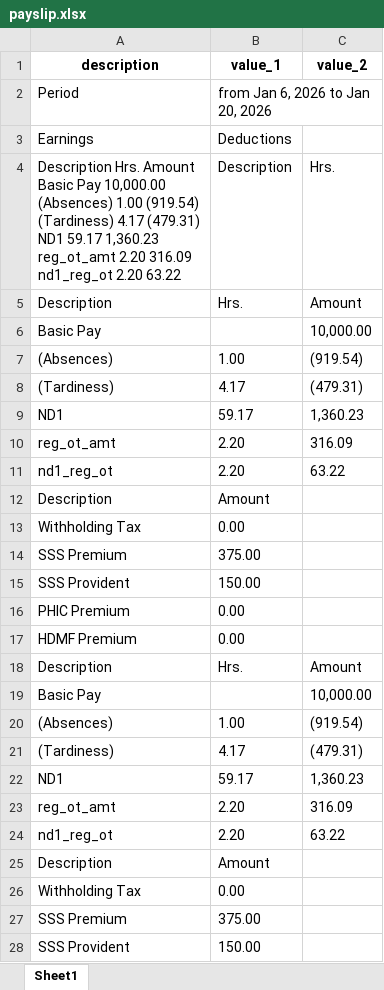
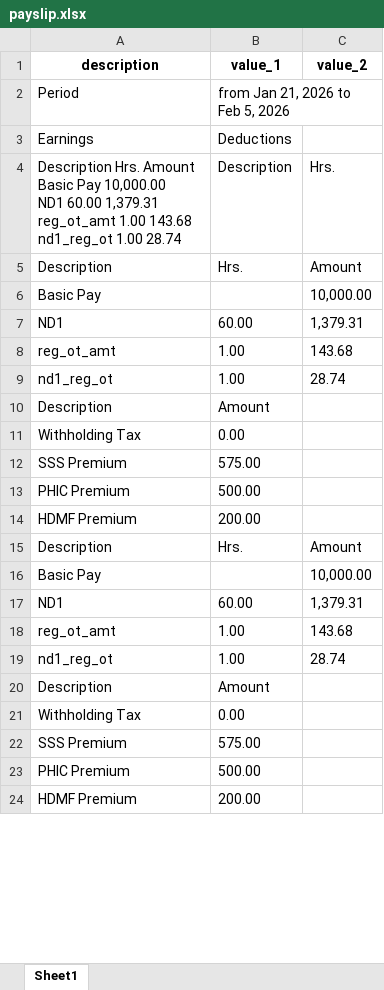
Before and after one commit to eringz/ai, an Excel workbook: payslip.xlsx, sheet Sheet1, drawn as a sheet; only a part is shown; the shorter side is filled out with more unchanged rows; values as stored, in another font and other column widths than the file's, no borders; removed rows and columns are numbered as before the commit, all else as after; ↵ is a line break in a cell; the diff covers the shown part only; the diff names each change by its address in the sheet, - before the commit and + after, or states it on an @@ line.

Commit message:
update

```diff
--- a/payslip.xlsx (sheet Sheet1)
+++ b/payslip.xlsx (sheet Sheet1)
-B2 (value_1): from Jan 6, 2026 to Jan 20, 2026
+B2 (value_1): from Jan 21, 2026 to Feb 5, 2026
-A4 (description): …Pay 10,000.00 ↵ (Absences) 1.00 (919.54) ↵ (Tardiness) 4.17 (479.31) ↵ ND1 59.17 1,360.23 ↵ reg_ot_amt 2.20 316.09 ↵ nd1_reg_ot 2.20 63.22
+A4 (description): …Pay 10,000.00 ↵ ND1 60.00 1,379.31 ↵ reg_ot_amt 1.00 143.68 ↵ nd1_reg_ot 1.00 28.74
-row 7: (Absences) | 1.00 | (919.54)
-row 8: (Tardiness) | 4.17 | (479.31)
-B7 (value_1): 59.17
+B7 (value_1): 60.00
-C7 (value_2): 1,360.23
+C7 (value_2): 1,379.31
-B8:B9 (value_1): 2.20
+B8:B9 (value_1): 1.00
-C8 (value_2): 316.09
+C8 (value_2): 143.68
-C9 (value_2): 63.22
+C9 (value_2): 28.74
-B12 (value_1): 375.00
+B12 (value_1): 575.00
@@ row 15 moved to row 31: SSS Provident @@
-B13 (value_1): 0.00
+B13 (value_1): 500.00
-B14 (value_1): 0.00
+B14 (value_1): 200.00
-row 20: (Absences) | 1.00 | (919.54)
-row 21: (Tardiness) | 4.17 | (479.31)
-B17 (value_1): 59.17
+B17 (value_1): 60.00
-C17 (value_2): 1,360.23
+C17 (value_2): 1,379.31
-B18:B19 (value_1): 2.20
+B18:B19 (value_1): 1.00
-C18 (value_2): 316.09
+C18 (value_2): 143.68
-C19 (value_2): 63.22
+C19 (value_2): 28.74
-B22 (value_1): 375.00
+B22 (value_1): 575.00
-row 28: SSS Provident | 150.00
```
Also changed, not shown: 6 added rows, 7 removed rows and 2 moved rows elsewhere in this sheet.
